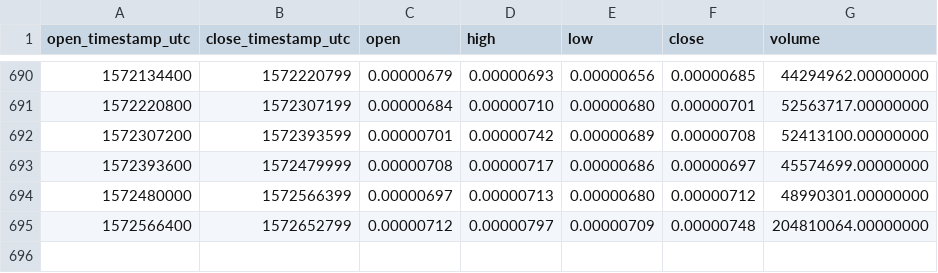
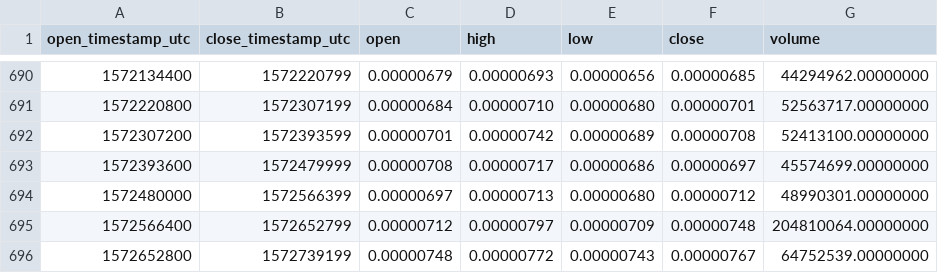
Before and after one commit to cryptobigbro/binance-XLMBTC, a CSV file: binance-XLMBTC-1d.csv, drawn as a sheet; only a part is shown, gaps mark what is left out; the diff names each change by its address in the sheet, - before the commit and + after, or states it on an @@ line.

Commit message:
Update OHLCV data.

```diff
--- a/binance-XLMBTC-1d.csv
+++ b/binance-XLMBTC-1d.csv
+row 696: 1572652800 | 1572739199 | 0.00000748 | 0.00000772 | 0.00000743 | 0.00000767 | 64752539.00000000
```
Also changed, not shown: 1 other file.
